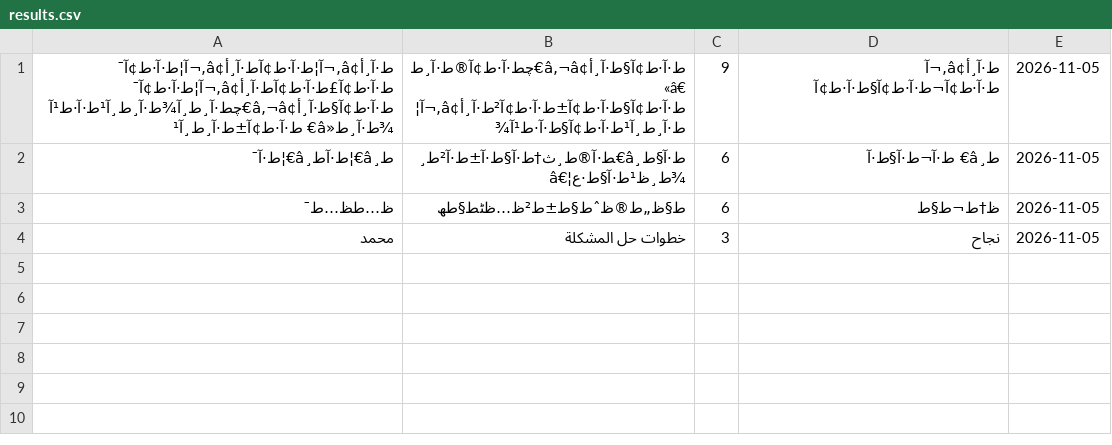
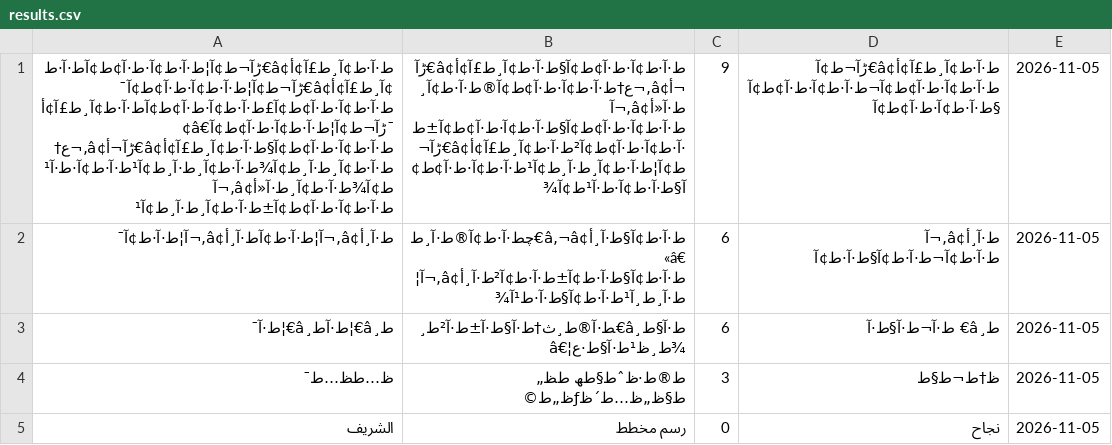
Before and after one commit to shrefelkour7-svg/elkourlessons, a CSV file: results.csv, drawn as a sheet; removed rows and columns are numbered as before the commit, all else as after; the diff names each change by its address in the sheet, - before the commit and + after, or states it on an @@ line.

Commit message:
Add result for الشريف - رسم مخطط

```diff
--- a/results.csv
+++ b/results.csv
-A1: ط·آ¸أ¢â‚¬آ¦ط·آ·ط¢آط·آ¸أ¢â‚¬آ¦ط·آ·ط¢آ¯ ط·آ·ط¢آ£ط·آ·ط¢آط·آ¸أ¢â‚¬آ¦ط·آ·ط¢آ¯ ط·آ·ط¢آ§ط·آ¸أ¢â‚¬â€چط·آ¸ط¸آ¾ط·آ¸ط¸آ¹ط·آ·ط¹آ¾ط·آ¸ط«â€ ط·آ·ط¢آ±ط·آ¸ط¸آ¹
+A1: ط·آ·ط¢آ¸ط£آ¢أ¢â€ڑآ¬ط¢آ¦ط·آ·ط¢آ·ط·آ¢ط¢آط·آ·ط¢آ¸ط£آ¢أ¢â€ڑآ¬ط¢آ¦ط·آ·ط¢آ·ط·آ¢ط¢آ¯ ط·آ·ط¢آ·ط·آ¢ط¢آ£ط·آ·ط¢آ·ط·آ¢ط¢آط·آ·ط¢آ¸ط£آ¢أ¢â€ڑآ¬ط¢آ¦ط·آ·ط¢آ·ط·آ¢ط¢آ¯ ط·آ·ط¢آ·ط·آ¢ط¢آ§ط·آ·ط¢آ¸ط£آ¢أ¢â€ڑآ¬أ¢â‚¬ع†ط·آ·ط¢آ¸ط·آ¸ط¢آ¾ط·آ·ط¢آ¸ط·آ¸ط¢آ¹ط·آ·ط¢آ·ط·آ¹ط¢آ¾ط·آ·ط¢آ¸ط·آ«أ¢â‚¬آ ط·آ·ط¢آ·ط·آ¢ط¢آ±ط·آ·ط¢آ¸ط·آ¸ط¢آ¹
-B1: ط·آ·ط¢آ§ط·آ¸أ¢â‚¬â€چط·آ·ط¢آ®ط·آ¸ط«â€ ط·آ·ط¢آ§ط·آ·ط¢آ±ط·آ·ط¢آ²ط·آ¸أ¢â‚¬آ¦ط·آ¸ط¸آ¹ط·آ·ط¢آ§ط·آ·ط¹آ¾
+B1: ط·آ·ط¢آ·ط·آ¢ط¢آ§ط·آ·ط¢آ¸ط£آ¢أ¢â€ڑآ¬أ¢â‚¬ع†ط·آ·ط¢آ·ط·آ¢ط¢آ®ط·آ·ط¢آ¸ط·آ«أ¢â‚¬آ ط·آ·ط¢آ·ط·آ¢ط¢آ§ط·آ·ط¢آ·ط·آ¢ط¢آ±ط·آ·ط¢آ·ط·آ¢ط¢آ²ط·آ·ط¢آ¸ط£آ¢أ¢â€ڑآ¬ط¢آ¦ط·آ·ط¢آ¸ط·آ¸ط¢آ¹ط·آ·ط¢آ·ط·آ¢ط¢آ§ط·آ·ط¢آ·ط·آ¹ط¢آ¾
-D1: ط·آ¸أ¢â‚¬آ ط·آ·ط¢آ¬ط·آ·ط¢آ§ط·آ·ط¢آ
+D1: ط·آ·ط¢آ¸ط£آ¢أ¢â€ڑآ¬ط¢آ ط·آ·ط¢آ·ط·آ¢ط¢آ¬ط·آ·ط¢آ·ط·آ¢ط¢آ§ط·آ·ط¢آ·ط·آ¢ط¢آ
+row 2: ط·آ¸أ¢â‚¬آ¦ط·آ·ط¢آط·آ¸أ¢â‚¬آ¦ط·آ·ط¢آ¯ | ط·آ·ط¢آ§ط·آ¸أ¢â‚¬â€چط·آ·ط¢آ®ط·آ¸ط«â€ ط·آ·ط¢آ§ط·آ·ط¢آ±ط·آ·ط¢آ²ط·آ¸أ¢â‚¬آ¦ط·آ¸ط¸آ¹ط·آ·ط¢آ§ط·آ·ط¹آ¾ | 6 | ط·آ¸أ¢â‚¬آ ط·آ·ط¢آ¬ط·آ·ط¢آ§ط·آ·ط¢آ | 2026-11-05
-B4: ط§ظ„ط®ظˆط§ط±ط²ظ…ظٹط§طھ
+B4: ط®ط·ظˆط§طھ طظ„ ط§ظ„ظ…ط´ظƒظ„ط©
-C4: 6
+C4: 3
-row 4: محمد | خطوات حل المشكلة | 3 | نجاح | 2026-11-05
+row 5: الشريف | رسم مخطط | 0 | نجاح | 2026-11-05
```
